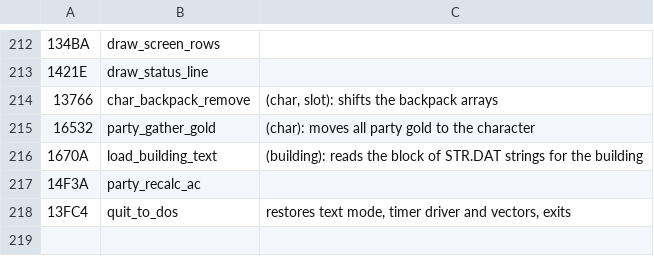
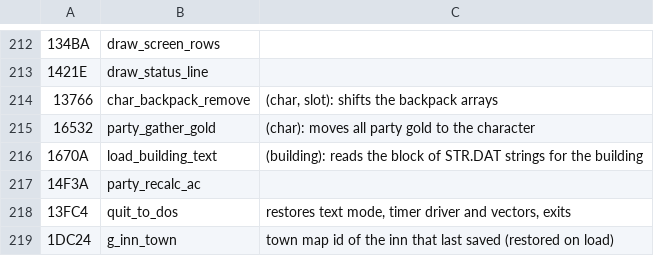
Before and after one commit to dreammaster/reverse-engineering-notes, a TSV file: mm2/names/mm2.tsv, drawn as a sheet; only a part is shown, gaps mark what is left out; the diff names each change by its address in the sheet, - before the commit and + after, or states it on an @@ line.

```diff
--- a/mm2/names/mm2.tsv
+++ b/mm2/names/mm2.tsv
+row 219: 1DC24 | g_inn_town | town map id of the inn that last saved (restored on load)
```
Also changed, not shown: 6 other files.
